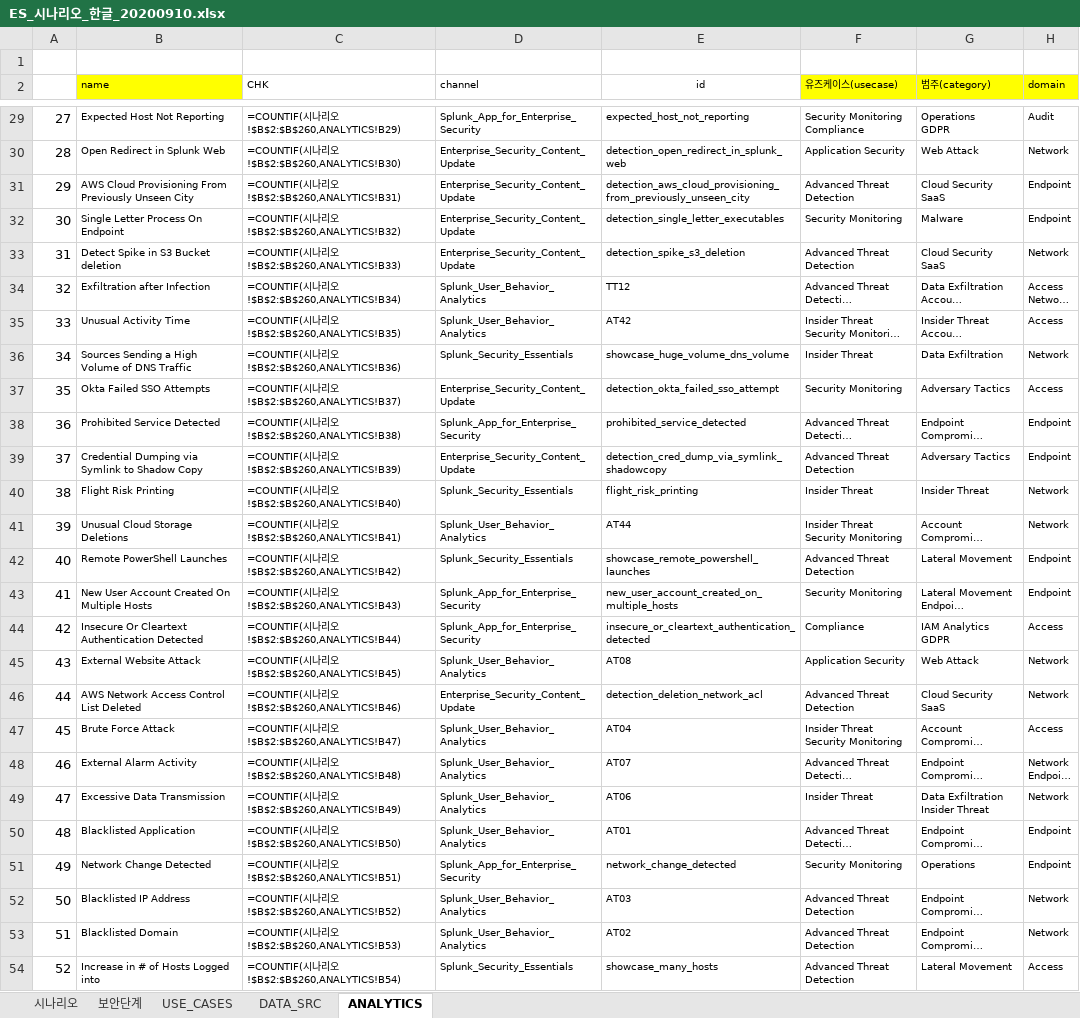
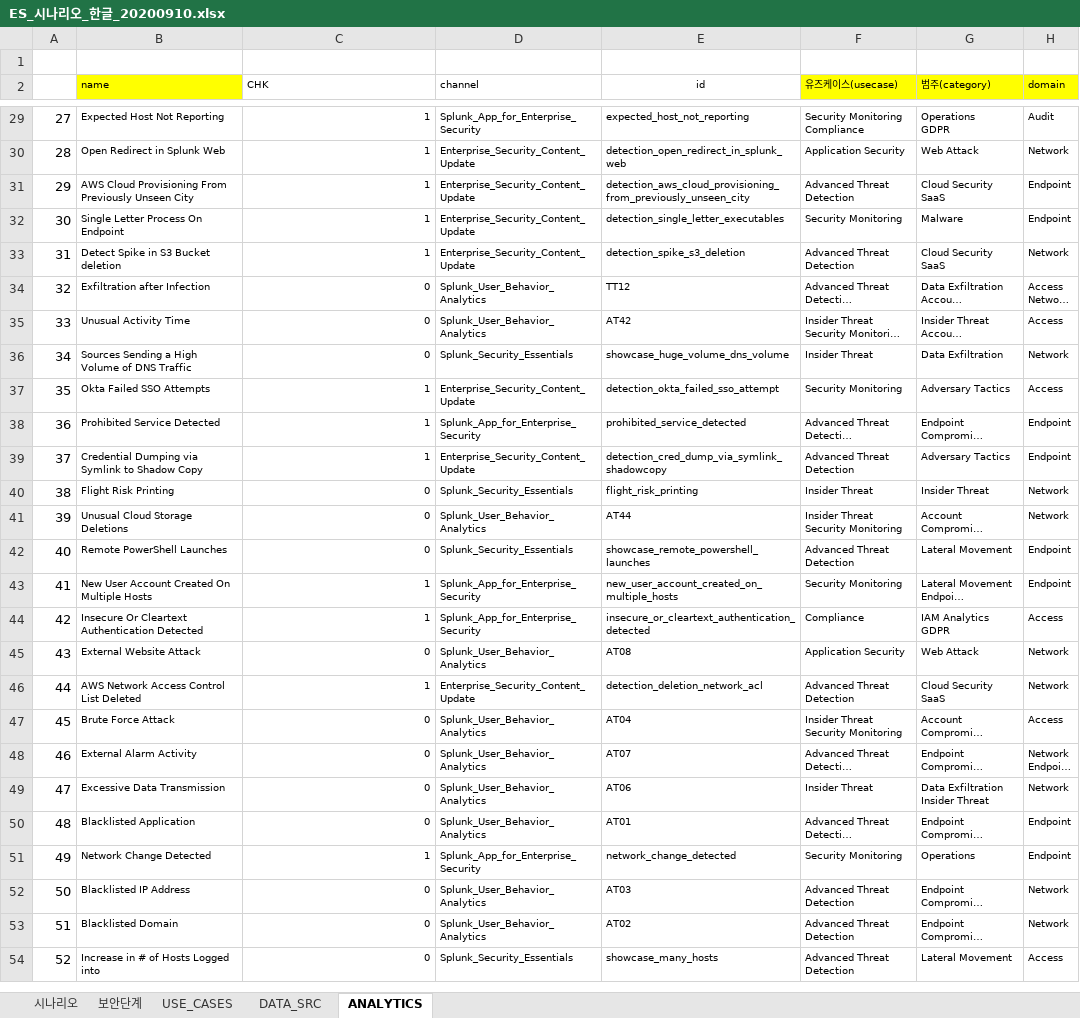
Before and after one commit to anabasis/python, an Excel workbook: exceltrans/data/ES_시나리오_한글_20200910.xlsx, sheet ANALYTICS, drawn as a sheet; only a part is shown, gaps mark what is left out; long unchanged cells end in …; values as stored, in another font and other column widths than the file's, no borders; formulas are shown in place of their values; the diff covers the shown part only; the diff names each change by its address in the sheet, - before the commit and + after, or states it on an @@ line.

```diff
--- a/exceltrans/data/ES_시나리오_한글_20200910.xlsx (sheet ANALYTICS)
+++ b/exceltrans/data/ES_시나리오_한글_20200910.xlsx (sheet ANALYTICS)
-C29 (CHK): =COUNTIF(시나리오!$B$2:$B$260,ANALYTICS!B29)
+C29 (CHK): 1
-C30 (CHK): =COUNTIF(시나리오!$B$2:$B$260,ANALYTICS!B30)
+C30 (CHK): 1
-C31 (CHK): =COUNTIF(시나리오!$B$2:$B$260,ANALYTICS!B31)
+C31 (CHK): 1
-C32 (CHK): =COUNTIF(시나리오!$B$2:$B$260,ANALYTICS!B32)
+C32 (CHK): 1
-C33 (CHK): =COUNTIF(시나리오!$B$2:$B$260,ANALYTICS!B33)
+C33 (CHK): 1
-C34 (CHK): =COUNTIF(시나리오!$B$2:$B$260,ANALYTICS!B34)
+C34 (CHK): 0
-C35 (CHK): =COUNTIF(시나리오!$B$2:$B$260,ANALYTICS!B35)
+C35 (CHK): 0
-C36 (CHK): =COUNTIF(시나리오!$B$2:$B$260,ANALYTICS!B36)
+C36 (CHK): 0
-C37 (CHK): =COUNTIF(시나리오!$B$2:$B$260,ANALYTICS!B37)
+C37 (CHK): 1
-C38 (CHK): =COUNTIF(시나리오!$B$2:$B$260,ANALYTICS!B38)
+C38 (CHK): 1
-C39 (CHK): =COUNTIF(시나리오!$B$2:$B$260,ANALYTICS!B39)
+C39 (CHK): 1
-C40 (CHK): =COUNTIF(시나리오!$B$2:$B$260,ANALYTICS!B40)
+C40 (CHK): 0
-C41 (CHK): =COUNTIF(시나리오!$B$2:$B$260,ANALYTICS!B41)
+C41 (CHK): 0
-C42 (CHK): =COUNTIF(시나리오!$B$2:$B$260,ANALYTICS!B42)
+C42 (CHK): 0
-C43 (CHK): =COUNTIF(시나리오!$B$2:$B$260,ANALYTICS!B43)
+C43 (CHK): 1
-C44 (CHK): =COUNTIF(시나리오!$B$2:$B$260,ANALYTICS!B44)
+C44 (CHK): 1
-C45 (CHK): =COUNTIF(시나리오!$B$2:$B$260,ANALYTICS!B45)
+C45 (CHK): 0
-C46 (CHK): =COUNTIF(시나리오!$B$2:$B$260,ANALYTICS!B46)
+C46 (CHK): 1
-C47 (CHK): =COUNTIF(시나리오!$B$2:$B$260,ANALYTICS!B47)
+C47 (CHK): 0
-C48 (CHK): =COUNTIF(시나리오!$B$2:$B$260,ANALYTICS!B48)
+C48 (CHK): 0
-C49 (CHK): =COUNTIF(시나리오!$B$2:$B$260,ANALYTICS!B49)
+C49 (CHK): 0
-C50 (CHK): =COUNTIF(시나리오!$B$2:$B$260,ANALYTICS!B50)
+C50 (CHK): 0
-C51 (CHK): =COUNTIF(시나리오!$B$2:$B$260,ANALYTICS!B51)
+C51 (CHK): 1
-C52 (CHK): =COUNTIF(시나리오!$B$2:$B$260,ANALYTICS!B52)
+C52 (CHK): 0
-C53 (CHK): =COUNTIF(시나리오!$B$2:$B$260,ANALYTICS!B53)
+C53 (CHK): 0
-C54 (CHK): =COUNTIF(시나리오!$B$2:$B$260,ANALYTICS!B54)
+C54 (CHK): 0
```
Also changed, not shown: 465 edited cells elsewhere in this sheet, 1 other file.
